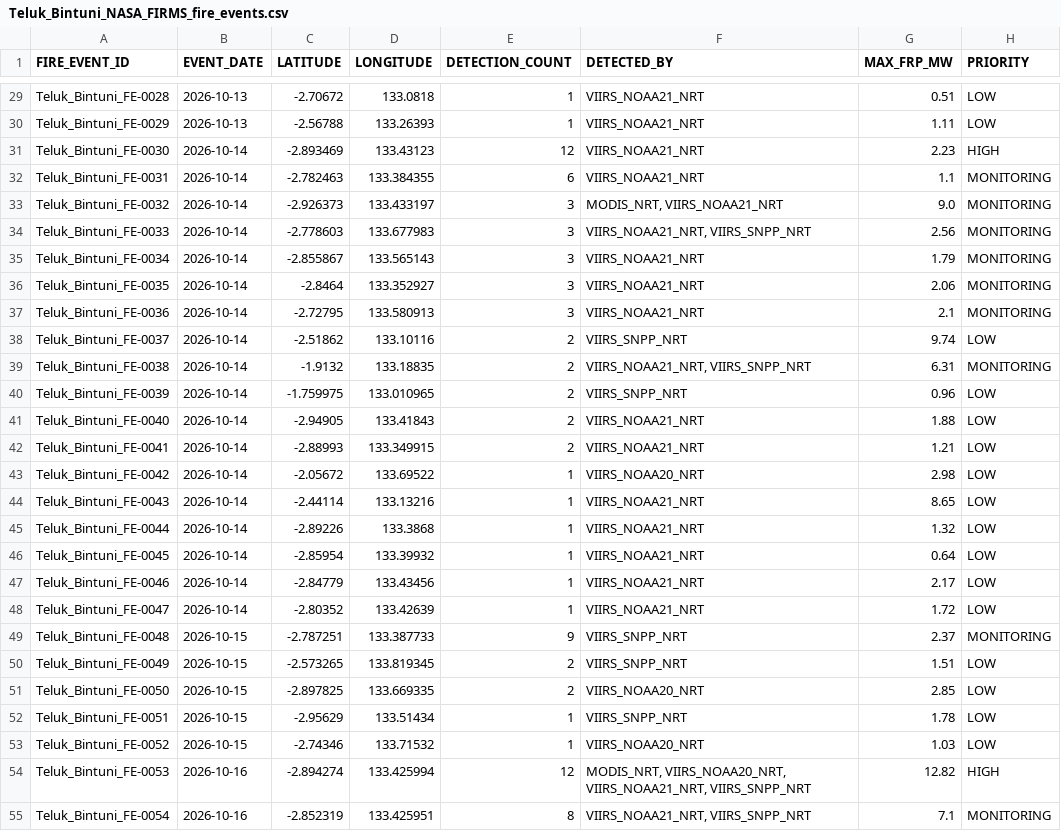
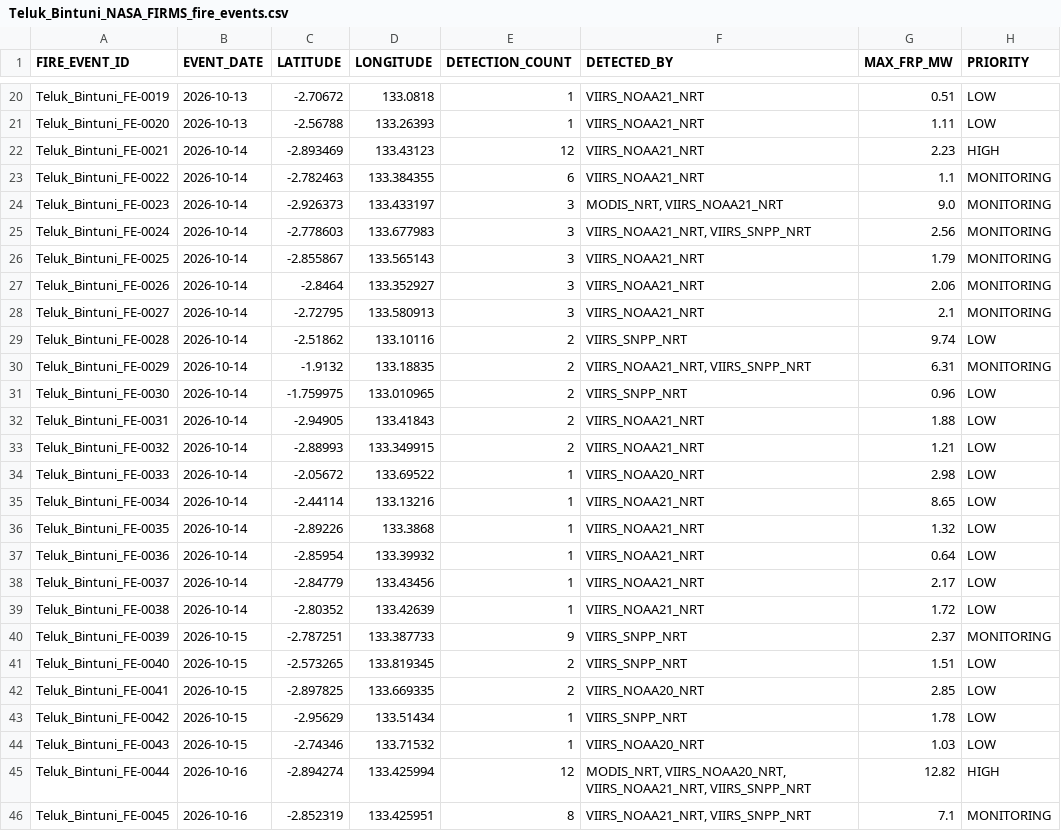
Before and after one commit to Indrmlnaa/Fire_Monitoring, a CSV file: data/v2/processed/Teluk_Bintuni_NASA_FIRMS_fire_events.csv, drawn as a sheet; only a part is shown, gaps mark what is left out; addresses are those after the commit; the diff covers the shown part only; the diff names each change by its address in the sheet, - before the commit and + after, or states it on an @@ line.

```diff
--- a/data/v2/processed/Teluk_Bintuni_NASA_FIRMS_fire_events.csv
+++ b/data/v2/processed/Teluk_Bintuni_NASA_FIRMS_fire_events.csv
-A20 (FIRE_EVENT_ID): Teluk_Bintuni_FE-0028
+A20 (FIRE_EVENT_ID): Teluk_Bintuni_FE-0019
-A21 (FIRE_EVENT_ID): Teluk_Bintuni_FE-0029
+A21 (FIRE_EVENT_ID): Teluk_Bintuni_FE-0020
-A22 (FIRE_EVENT_ID): Teluk_Bintuni_FE-0030
+A22 (FIRE_EVENT_ID): Teluk_Bintuni_FE-0021
-A23 (FIRE_EVENT_ID): Teluk_Bintuni_FE-0031
+A23 (FIRE_EVENT_ID): Teluk_Bintuni_FE-0022
-A24 (FIRE_EVENT_ID): Teluk_Bintuni_FE-0032
+A24 (FIRE_EVENT_ID): Teluk_Bintuni_FE-0023
-A25 (FIRE_EVENT_ID): Teluk_Bintuni_FE-0033
+A25 (FIRE_EVENT_ID): Teluk_Bintuni_FE-0024
-A26 (FIRE_EVENT_ID): Teluk_Bintuni_FE-0034
+A26 (FIRE_EVENT_ID): Teluk_Bintuni_FE-0025
-A27 (FIRE_EVENT_ID): Teluk_Bintuni_FE-0035
+A27 (FIRE_EVENT_ID): Teluk_Bintuni_FE-0026
-A28 (FIRE_EVENT_ID): Teluk_Bintuni_FE-0036
+A28 (FIRE_EVENT_ID): Teluk_Bintuni_FE-0027
-A29 (FIRE_EVENT_ID): Teluk_Bintuni_FE-0037
+A29 (FIRE_EVENT_ID): Teluk_Bintuni_FE-0028
-A30 (FIRE_EVENT_ID): Teluk_Bintuni_FE-0038
+A30 (FIRE_EVENT_ID): Teluk_Bintuni_FE-0029
-A31 (FIRE_EVENT_ID): Teluk_Bintuni_FE-0039
+A31 (FIRE_EVENT_ID): Teluk_Bintuni_FE-0030
-A32 (FIRE_EVENT_ID): Teluk_Bintuni_FE-0040
+A32 (FIRE_EVENT_ID): Teluk_Bintuni_FE-0031
-A33 (FIRE_EVENT_ID): Teluk_Bintuni_FE-0041
+A33 (FIRE_EVENT_ID): Teluk_Bintuni_FE-0032
-A34 (FIRE_EVENT_ID): Teluk_Bintuni_FE-0042
+A34 (FIRE_EVENT_ID): Teluk_Bintuni_FE-0033
-A35 (FIRE_EVENT_ID): Teluk_Bintuni_FE-0043
+A35 (FIRE_EVENT_ID): Teluk_Bintuni_FE-0034
-A36 (FIRE_EVENT_ID): Teluk_Bintuni_FE-0044
+A36 (FIRE_EVENT_ID): Teluk_Bintuni_FE-0035
-A37 (FIRE_EVENT_ID): Teluk_Bintuni_FE-0045
+A37 (FIRE_EVENT_ID): Teluk_Bintuni_FE-0036
-A38 (FIRE_EVENT_ID): Teluk_Bintuni_FE-0046
+A38 (FIRE_EVENT_ID): Teluk_Bintuni_FE-0037
-A39 (FIRE_EVENT_ID): Teluk_Bintuni_FE-0047
+A39 (FIRE_EVENT_ID): Teluk_Bintuni_FE-0038
-A40 (FIRE_EVENT_ID): Teluk_Bintuni_FE-0048
+A40 (FIRE_EVENT_ID): Teluk_Bintuni_FE-0039
-A41 (FIRE_EVENT_ID): Teluk_Bintuni_FE-0049
+A41 (FIRE_EVENT_ID): Teluk_Bintuni_FE-0040
-A42 (FIRE_EVENT_ID): Teluk_Bintuni_FE-0050
+A42 (FIRE_EVENT_ID): Teluk_Bintuni_FE-0041
-A43 (FIRE_EVENT_ID): Teluk_Bintuni_FE-0051
+A43 (FIRE_EVENT_ID): Teluk_Bintuni_FE-0042
-A44 (FIRE_EVENT_ID): Teluk_Bintuni_FE-0052
+A44 (FIRE_EVENT_ID): Teluk_Bintuni_FE-0043
-A45 (FIRE_EVENT_ID): Teluk_Bintuni_FE-0053
+A45 (FIRE_EVENT_ID): Teluk_Bintuni_FE-0044
-A46 (FIRE_EVENT_ID): Teluk_Bintuni_FE-0054
+A46 (FIRE_EVENT_ID): Teluk_Bintuni_FE-0045
```
Also changed, not shown: 9 removed rows and 32 edited cells elsewhere in this file, data/v2/processed/OKI_fire_events_rainfall.csv, data/v2/processed/Teluk_Bintuni_NASA_FIRMS_spatial_analysis.csv, 2 other files.
